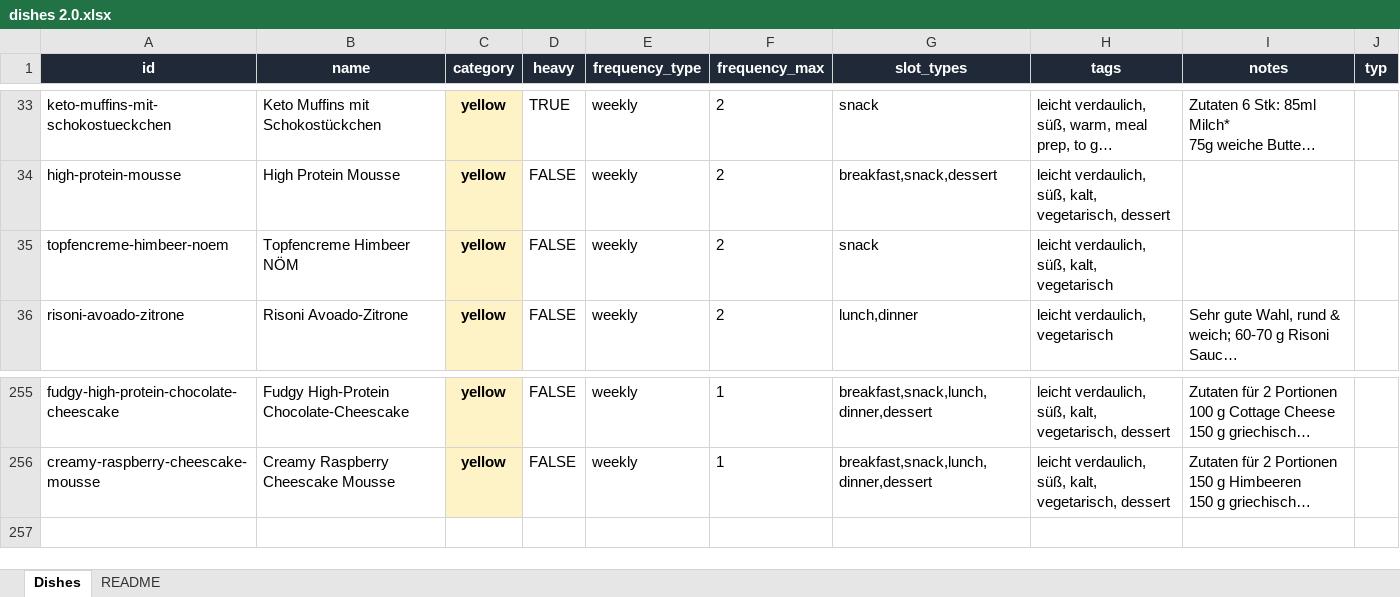
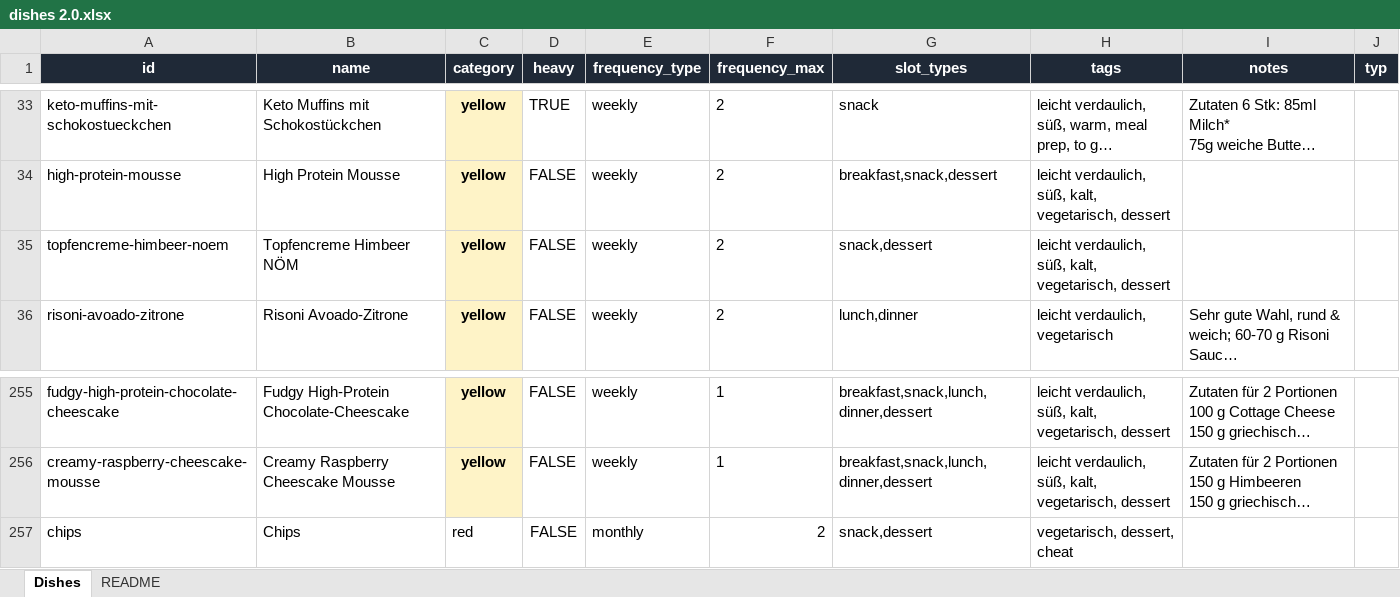
Before and after one commit to johannesnagl/ampel, an Excel workbook: data/dishes 2.0.xlsx, sheet Dishes, drawn as a sheet; only a part is shown, gaps mark what is left out; long unchanged cells end in …; values as stored, in another font and other column widths than the file's, no borders; the diff names each change by its address in the sheet, - before the commit and + after, or states it on an @@ line.

```diff
--- a/data/dishes 2.0.xlsx (sheet Dishes)
+++ b/data/dishes 2.0.xlsx (sheet Dishes)
-G35 (slot_types): snack
+G35 (slot_types): snack,dessert
-H35 (tags): …süß, kalt, vegetarisch
+H35 (tags): …süß, kalt, vegetarisch, dessert
+row 257: chips | Chips | red | FALSE | monthly | 2 | snack,dessert | vegetarisch, dessert, cheat
```
Also changed, not shown: 6 other files.
